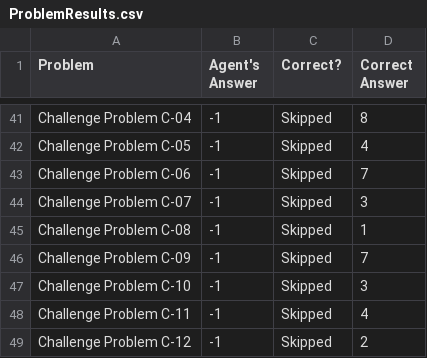
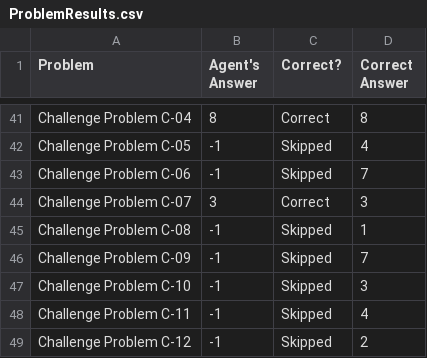
Before and after one commit to Thor-Codinson/KBAI-Assignment-1, a CSV file: ProblemResults.csv, drawn as a sheet; only a part is shown, gaps mark what is left out; the diff covers the shown part only; the diff names each change by its address in the sheet, - before the commit and + after, or states it on an @@ line.

```diff
--- a/ProblemResults.csv
+++ b/ProblemResults.csv
-B41 (Agent's Answer): -1
+B41 (Agent's Answer): 8
-C41 (Correct?): Skipped
+C41 (Correct?): Correct
-B44 (Agent's Answer): -1
+B44 (Agent's Answer): 3
-C44 (Correct?): Skipped
+C44 (Correct?): Correct
```
Also changed, not shown: 46 edited cells elsewhere in this file, AgentAnswers.csv, 13 other files.
